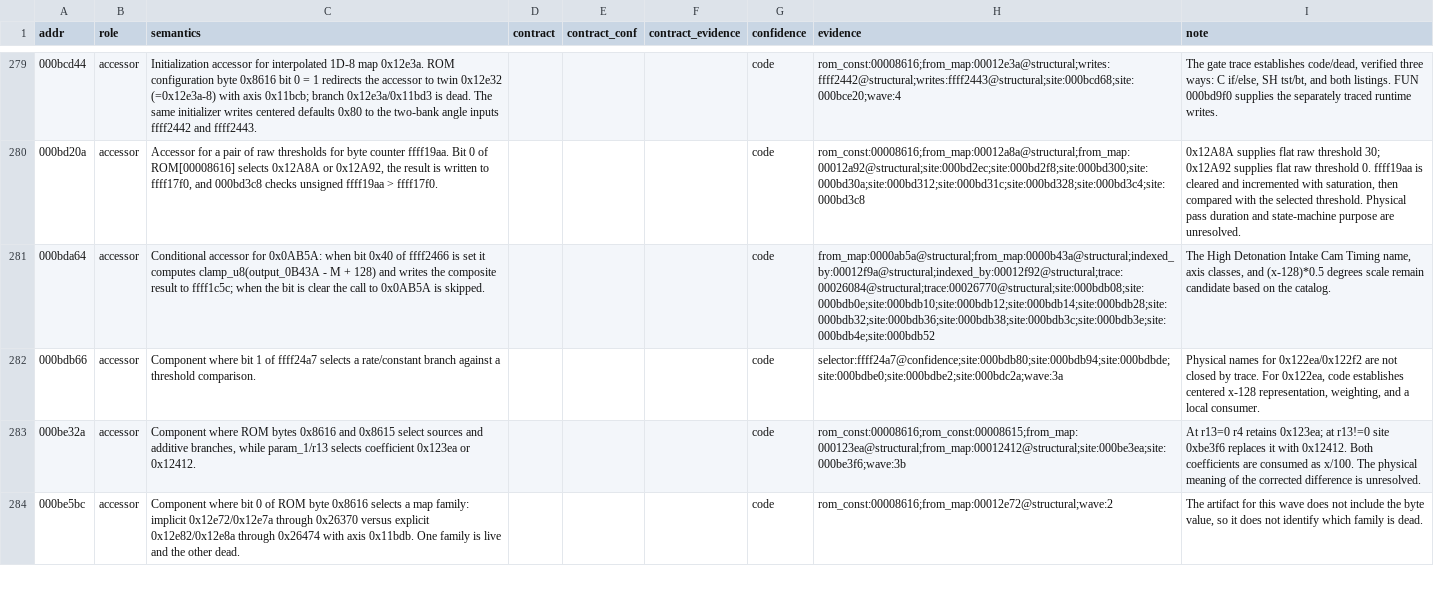
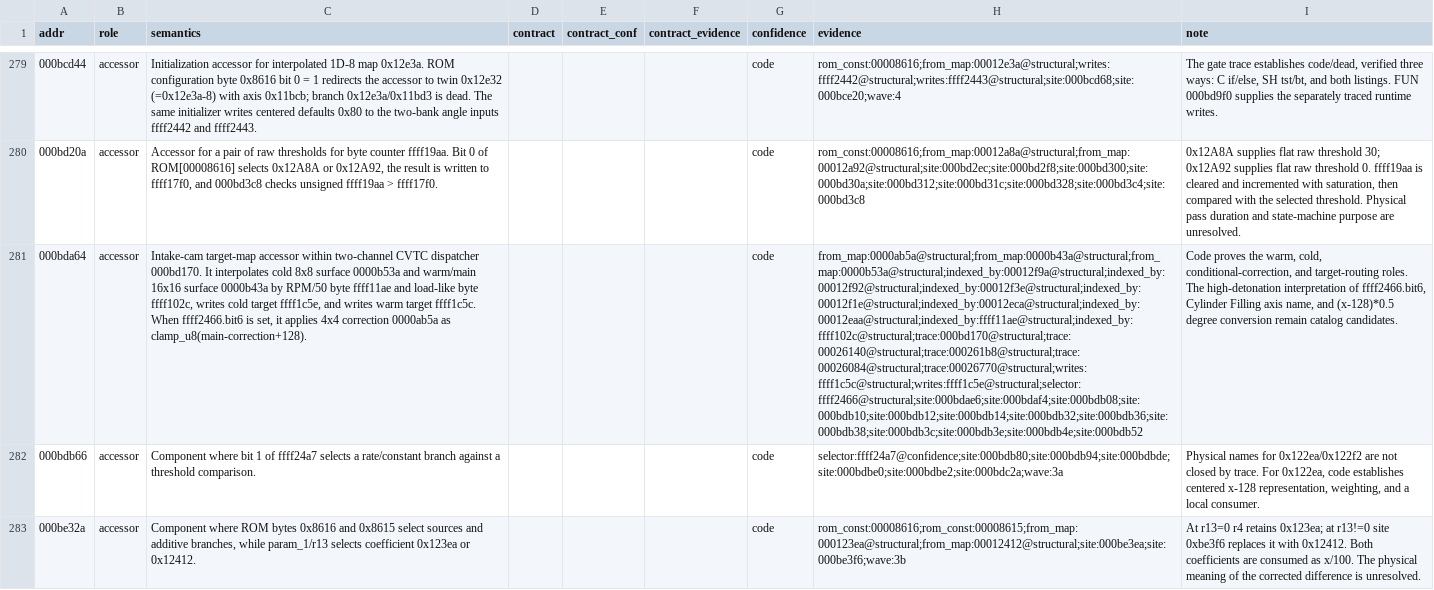
Before and after one commit to irudoy/v, a CSV file: defs/JK08A.funcs.csv, drawn as a sheet; only a part is shown, gaps mark what is left out; the shorter side is filled out with more unchanged rows; the diff covers the shown part only; the diff names each change by its address in the sheet, - before the commit and + after, or states it on an @@ line.

```diff
--- a/defs/JK08A.funcs.csv
+++ b/defs/JK08A.funcs.csv
-C281 (semantics): Conditional accessor for 0x0AB5A: when bit 0x40 of ffff2466 is set it computes clamp_u8(output_0B43A - M + 128) and writes the composite result to ffff1c5c; when the bit is clear the call to 0x0AB5A is skipped.
+C281 (semantics): Intake-cam target-map accessor within two-channel CVTC dispatcher 000bd170. It interpolates cold 8x8 surface 0000b53a and warm/main 16x16 surface 0000b43a by RPM/50 byte ffff11ae and load-like byte ffff102c, writes cold target ffff1c5e, and writes warm target ffff1c5c. When ffff2466.bit6 is set, it applies 4x4 correction 0000ab5a as clamp_u8(main-correction+128).
-H281 (evidence): from_map:0000ab5a@structural;from_map:0000b43a@structural;indexed_by:00012f9a@structural;indexed_by:00012f92@structural;trace:00026084@structural;trace:00026770@structural;site:000bdb08;site:000bdb0e;site:000bdb10;site:000bdb12;site:000bdb14;site:000bdb28;site:000bdb32;site:000bdb36;site:000bdb38;site:000bdb3c;site:000bdb3e;site:000bdb4e;site:000bdb52
+H281 (evidence): from_map:0000ab5a@structural;from_map:0000b43a@structural;from_map:0000b53a@structural;indexed_by:00012f9a@structural;indexed_by:00012f92@structural;indexed_by:00012f3e@structural;indexed_by:00012f1e@structural;indexed_by:00012eca@structural;indexed_by:00012eaa@structural;indexed_by:ffff11ae@structural;indexed_by:ffff102c@structural;trace:000bd170@structural;trace:00026140@structural;trace:000261b8@structural;trace:00026084@structural;trace:00026770@structural;writes:ffff1c5c@structural;writes:ffff1c5e@structural;selector:ffff2466@structural;site:000bdae6;site:000bdaf4;site:000bdb08;site:000bdb10;site:000bdb12;site:000bdb14;site:000bdb32;site:000bdb36;site:000bdb38;site:000bdb3c;site:000bdb3e;site:000bdb4e;site:000bdb52
-I281 (note): The High Detonation Intake Cam Timing name, axis classes, and (x-128)*0.5 degrees scale remain candidate based on the catalog.
+I281 (note): Code proves the warm, cold, conditional-correction, and target-routing roles. The high-detonation interpretation of ffff2466.bit6, Cylinder Filling axis name, and (x-128)*0.5 degree conversion remain catalog candidates.
```
Also changed, not shown: 3 edited cells elsewhere in this file, defs/JK08A.axes.csv, defs/JK08A.findings.csv, 5 other files.
